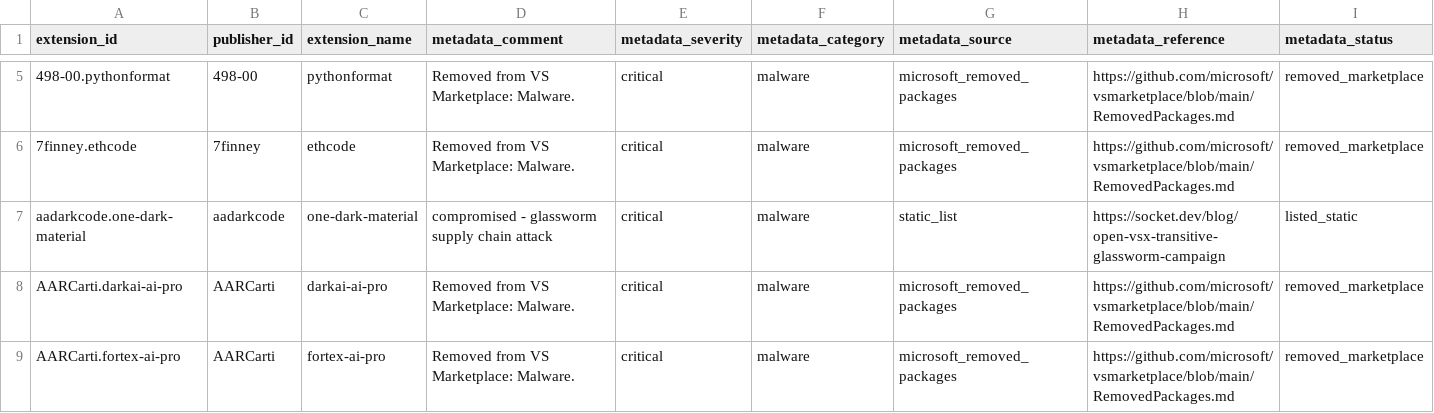
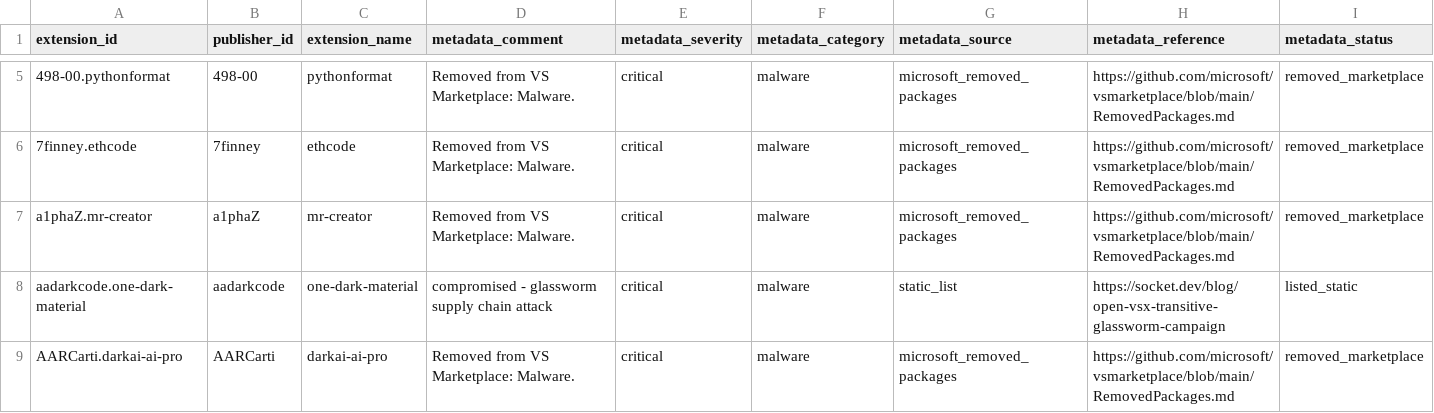
Before and after one commit to vsxsentry/vsxsentry.github.io, a CSV file: feeds/vsxsentry_feed.csv, drawn as a sheet; only a part is shown, gaps mark what is left out; the shorter side is filled out with more unchanged rows; rows hold the shown columns only; the diff covers the shown part only; the diff names each change by its address in the sheet, - before the commit and + after, or states it on an @@ line.

```diff
--- a/feeds/vsxsentry_feed.csv
+++ b/feeds/vsxsentry_feed.csv
+row 7: a1phaZ.mr-creator | a1phaZ | mr-creator | Removed from VS Marketplace: Malware. | critical | malware | microsoft_removed_packages | https://github.com/microsoft/vsmarketplace/blob/main/RemovedPackages.md | removed_marketplace
```
Also changed, not shown: 10 added rows elsewhere in this file, feeds/vsxsentry_malicious_feed.csv, feeds/vsxsentry_opencti_import.csv, 13 other files.
